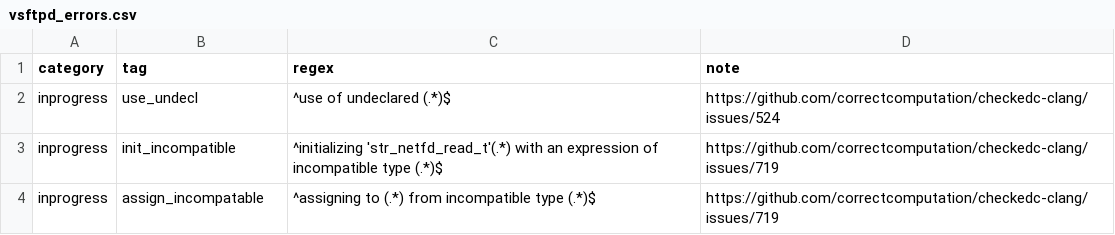
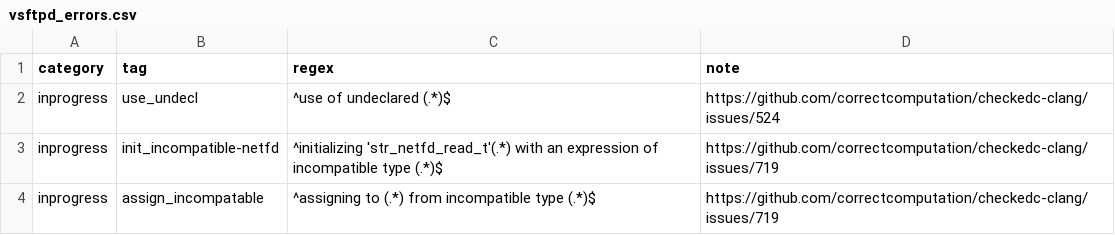
Before and after one commit to purs3lab/3c-actions, a CSV file: vsftpd_errors.csv, drawn as a sheet.

```diff
--- a/vsftpd_errors.csv
+++ b/vsftpd_errors.csv
@@ -2,3 +2,3 @@ category,tag,regex,note
 inprogress,use_undecl,"^use of undeclared (.*)$","https://github.com/correctcomputation/checkedc-clang/issues/524"
-inprogress,init_incompatible,"^initializing 'str_netfd_read_t'(.*) with an expression of incompatible type (.*)$","https://github.com/correctcomputation/checkedc-clang/issues/719"
+inprogress,init_incompatible-netfd,"^initializing 'str_netfd_read_t'(.*) with an expression of incompatible type (.*)$","https://github.com/correctcomputation/checkedc-clang/issues/719"
 inprogress,assign_incompatable,"^assigning to (.*) from incompatible type (.*)$","https://github.com/correctcomputation/checkedc-clang/issues/719"
```
Also changed, not shown: 4 other files.
